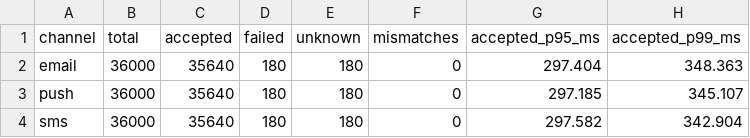
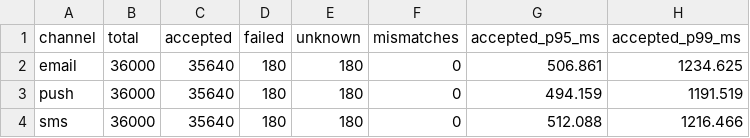
Before and after one commit to EfeDurmaz16/notification-system, a CSV file: reports/submission/channels.csv, drawn as a sheet.

Commit message:
docs(performance): bind final verification data to the tested revision

```diff
--- a/reports/submission/channels.csv
+++ b/reports/submission/channels.csv
@@ -1,4 +1,4 @@
 channel,total,accepted,failed,unknown,mismatches,accepted_p95_ms,accepted_p99_ms
-email,36000,35640,180,180,0,297.404,348.363
-push,36000,35640,180,180,0,297.185,345.107
-sms,36000,35640,180,180,0,297.582,342.904
+email,36000,35640,180,180,0,506.861,1234.625
+push,36000,35640,180,180,0,494.159,1191.519
+sms,36000,35640,180,180,0,512.088,1216.466
```
Also changed, not shown: 5 other files.
